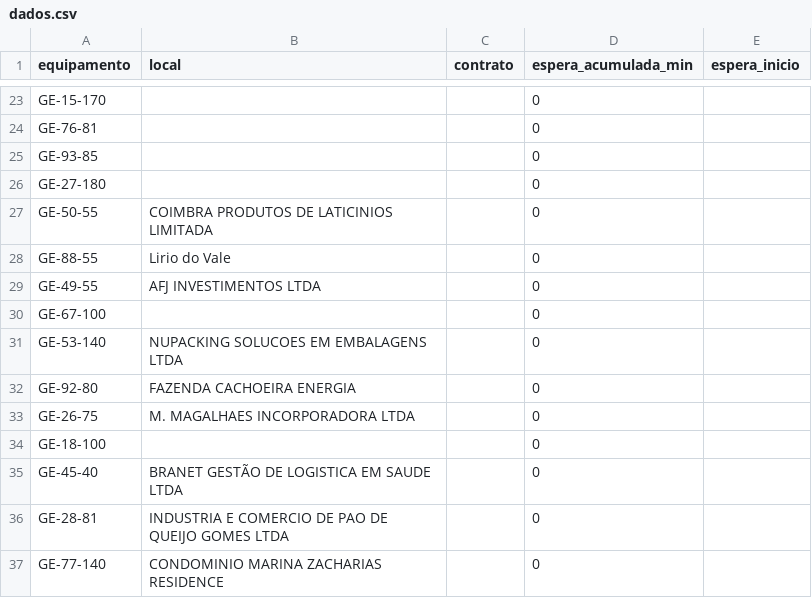
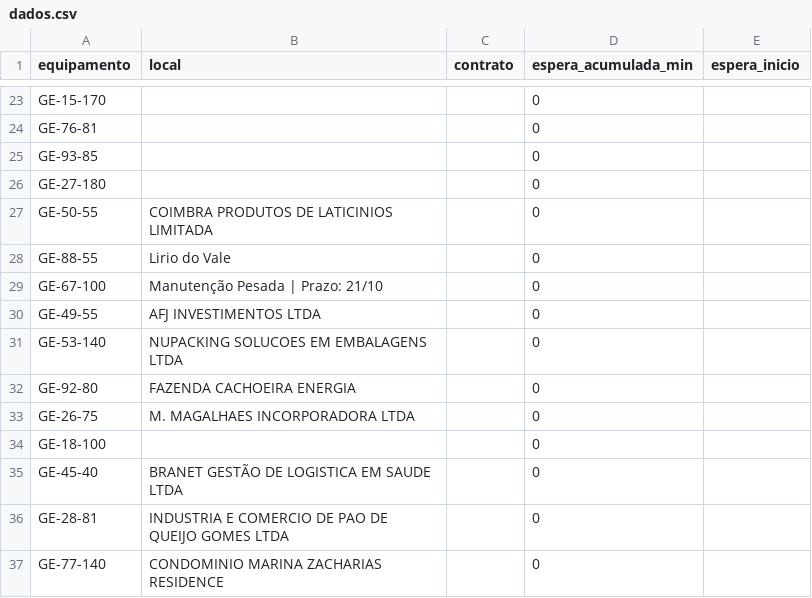
Before and after one commit to milwardarthur-prog/testemanut, a CSV file: dados.csv, drawn as a sheet; only a part is shown, gaps mark what is left out.

Commit message:
Atualização automática via SiteManut

```diff
--- a/dados.csv
+++ b/dados.csv
@@ -28,4 +28,4 @@ GE-50-55,COIMBRA PRODUTOS DE LATICINIOS LIMITADA,,0,
 GE-88-55,Lirio do Vale,,0,
+GE-67-100,Manutenção Pesada | Prazo: 21/10,,0,
 GE-49-55,AFJ INVESTIMENTOS LTDA,,0,
-GE-67-100,,,0,
 GE-53-140,NUPACKING SOLUCOES EM EMBALAGENS LTDA,,0,
```
